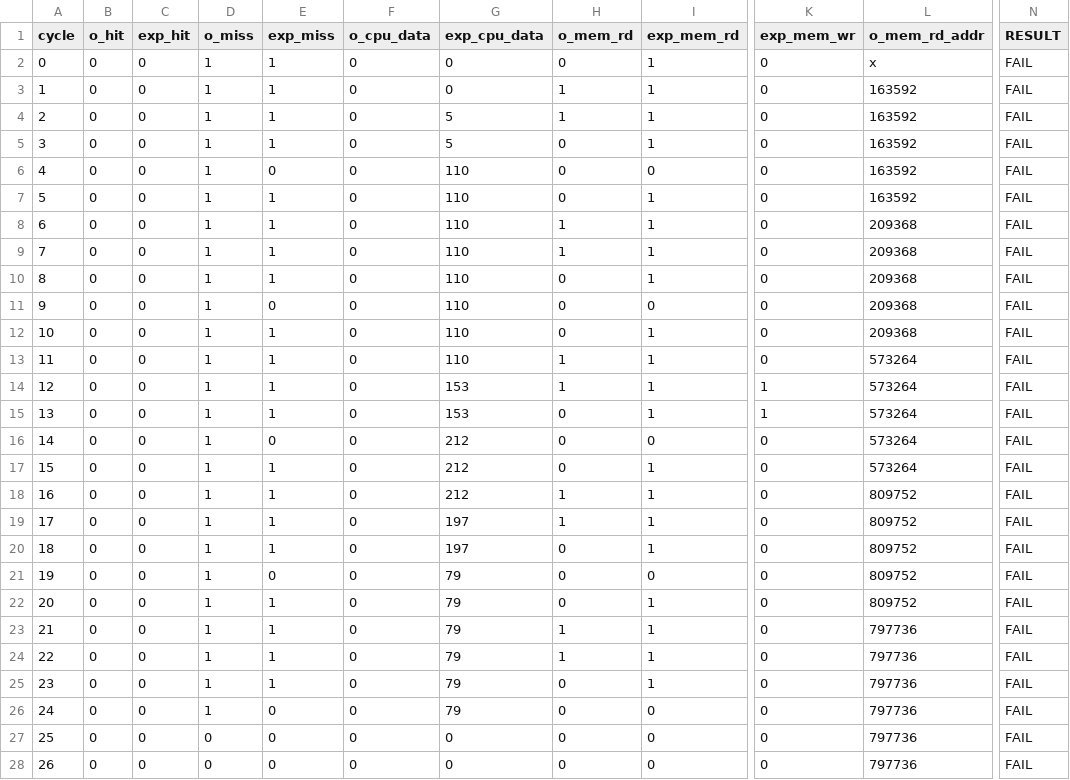
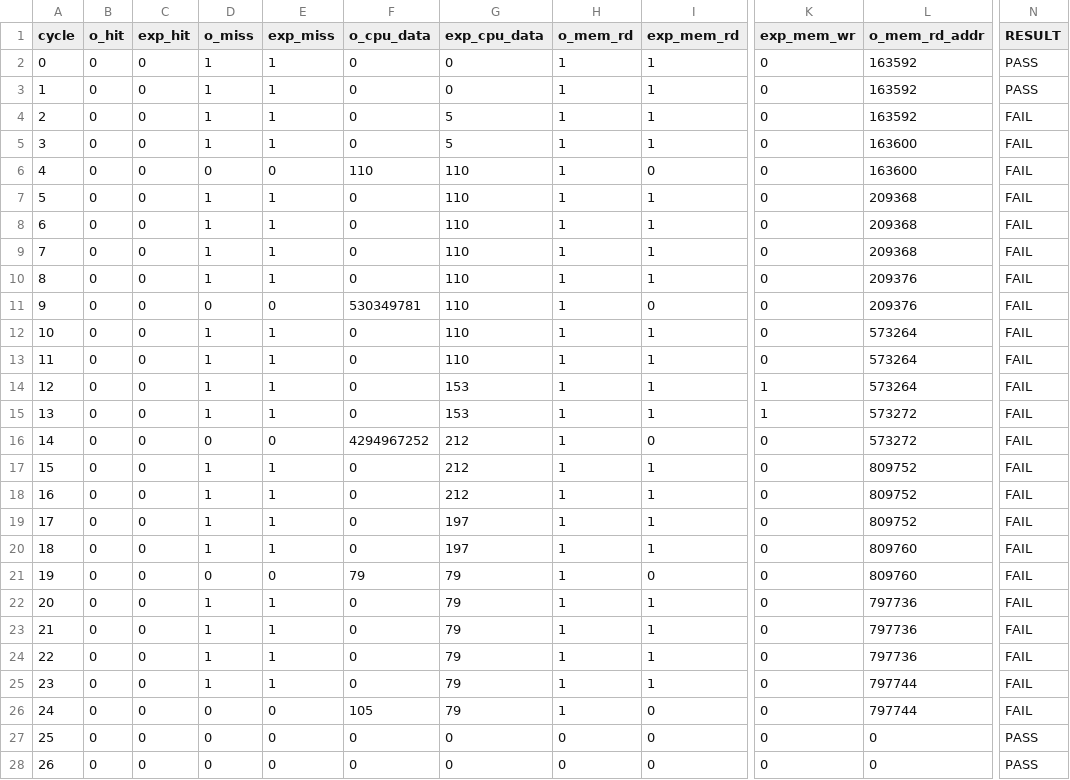
Before and after one commit to MsMarion/CPU-Phase-6, a CSV file: tb_cache_results.csv, drawn as a sheet; only a part is shown, gaps mark what is left out; the diff covers the shown part only; the diff names each change by its address in the sheet, - before the commit and + after, or states it on an @@ line.

Commit message:
debugging my original cache

```diff
--- a/tb_cache_results.csv
+++ b/tb_cache_results.csv
-H2 (o_mem_rd): 0
+H2 (o_mem_rd): 1
-L2 (o_mem_rd_addr): x
+L2 (o_mem_rd_addr): 163592
-N2:N3 (RESULT): FAIL
+N2:N3 (RESULT): PASS
-H5:H7 (o_mem_rd): 0
+H5:H7 (o_mem_rd): 1
-L5:L6 (o_mem_rd_addr): 163592
+L5:L6 (o_mem_rd_addr): 163600
-D6 (o_miss): 1
+D6 (o_miss): 0
-F6 (o_cpu_data): 0
+F6 (o_cpu_data): 110
-L7 (o_mem_rd_addr): 163592
+L7 (o_mem_rd_addr): 209368
-H10:H12 (o_mem_rd): 0
+H10:H12 (o_mem_rd): 1
-L10:L11 (o_mem_rd_addr): 209368
+L10:L11 (o_mem_rd_addr): 209376
-D11 (o_miss): 1
+D11 (o_miss): 0
-F11 (o_cpu_data): 0
+F11 (o_cpu_data): 530349781
-L12 (o_mem_rd_addr): 209368
+L12 (o_mem_rd_addr): 573264
-H15:H17 (o_mem_rd): 0
+H15:H17 (o_mem_rd): 1
-L15:L16 (o_mem_rd_addr): 573264
+L15:L16 (o_mem_rd_addr): 573272
-D16 (o_miss): 1
+D16 (o_miss): 0
-F16 (o_cpu_data): 0
+F16 (o_cpu_data): 4294967252
-L17 (o_mem_rd_addr): 573264
+L17 (o_mem_rd_addr): 809752
-H20:H22 (o_mem_rd): 0
+H20:H22 (o_mem_rd): 1
-L20:L21 (o_mem_rd_addr): 809752
+L20:L21 (o_mem_rd_addr): 809760
-D21 (o_miss): 1
+D21 (o_miss): 0
-F21 (o_cpu_data): 0
+F21 (o_cpu_data): 79
-L22 (o_mem_rd_addr): 809752
+L22 (o_mem_rd_addr): 797736
-H25:H26 (o_mem_rd): 0
+H25:H26 (o_mem_rd): 1
-L25:L26 (o_mem_rd_addr): 797736
+L25:L26 (o_mem_rd_addr): 797744
-D26 (o_miss): 1
+D26 (o_miss): 0
-F26 (o_cpu_data): 0
+F26 (o_cpu_data): 105
-L27:L28 (o_mem_rd_addr): 797736
+L27:L28 (o_mem_rd_addr): 0
-N27:N28 (RESULT): FAIL
+N27:N28 (RESULT): PASS
```
Also changed, not shown: 44 edited cells elsewhere in this file, 3 other files.
